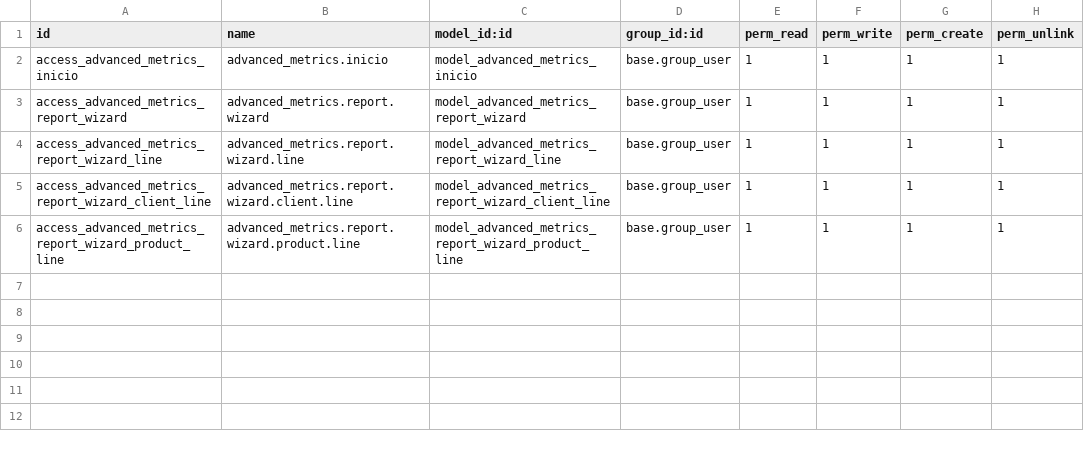
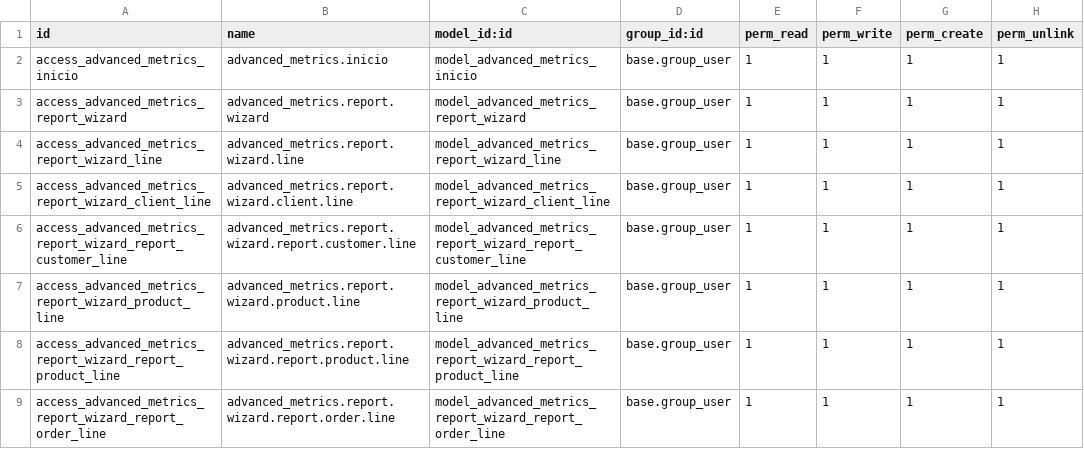
Before and after one commit to zoraendev/zoi.addons, a CSV file: advanced_metrics/security/ir.model.access.csv, drawn as a sheet; the diff names each change by its address in the sheet, - before the commit and + after, or states it on an @@ line.

```diff
--- a/advanced_metrics/security/ir.model.access.csv
+++ b/advanced_metrics/security/ir.model.access.csv
+row 6: access_advanced_metrics_report_wizard_report_customer_line | advanced_metrics.report.wizard.report.customer.line | model_advanced_metrics_report_wizard_report_customer_line | base.group_user | 1 | 1 | 1 | 1
+row 8: access_advanced_metrics_report_wizard_report_product_line | advanced_metrics.report.wizard.report.product.line | model_advanced_metrics_report_wizard_report_product_line | base.group_user | 1 | 1 | 1 | 1
+row 9: access_advanced_metrics_report_wizard_report_order_line | advanced_metrics.report.wizard.report.order.line | model_advanced_metrics_report_wizard_report_order_line | base.group_user | 1 | 1 | 1 | 1
```
Also changed, not shown: 7 other files.
